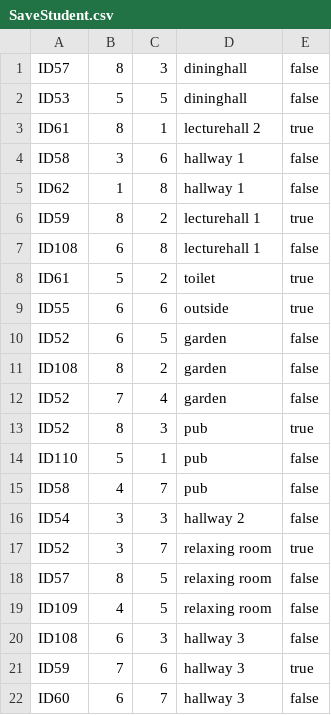
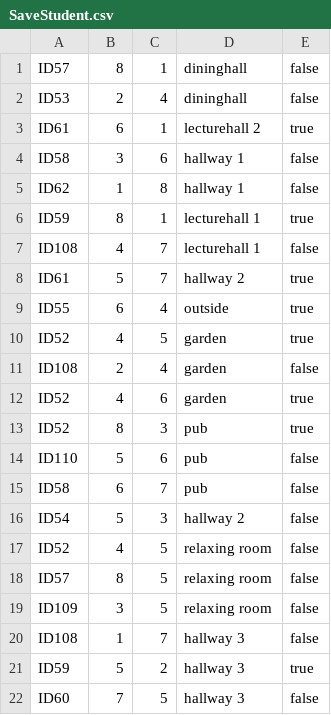
Before and after one commit to SE-ST-1-Grp-7/Zuul, a CSV file: Semesterprojekt/saveFiles/SaveStudent.csv, drawn as a sheet.

```diff
--- a/Semesterprojekt/saveFiles/SaveStudent.csv
+++ b/Semesterprojekt/saveFiles/SaveStudent.csv
@@ -1,22 +1,22 @@
-ID57,8,3,dininghall,false
-ID53,5,5,dininghall,false
-ID61,8,1,lecturehall 2,true
+ID57,8,1,dininghall,false
+ID53,2,4,dininghall,false
+ID61,6,1,lecturehall 2,true
 ID58,3,6,hallway 1,false
 ID62,1,8,hallway 1,false
-ID59,8,2,lecturehall 1,true
-ID108,6,8,lecturehall 1,false
-ID61,5,2,toilet,true
-ID55,6,6,outside,true
-ID52,6,5,garden,false
-ID108,8,2,garden,false
-ID52,7,4,garden,false
+ID59,8,1,lecturehall 1,true
+ID108,4,7,lecturehall 1,false
+ID61,5,7,hallway 2,true
+ID55,6,4,outside,true
+ID52,4,5,garden,true
+ID108,2,4,garden,false
+ID52,4,6,garden,true
 ID52,8,3,pub,true
-ID110,5,1,pub,false
-ID58,4,7,pub,false
-ID54,3,3,hallway 2,false
-ID52,3,7,relaxing room,true
+ID110,5,6,pub,false
+ID58,6,7,pub,false
+ID54,5,3,hallway 2,false
+ID52,4,5,relaxing room,false
 ID57,8,5,relaxing room,false
-ID109,4,5,relaxing room,false
-ID108,6,3,hallway 3,false
-ID59,7,6,hallway 3,true
-ID60,6,7,hallway 3,false
+ID109,3,5,relaxing room,false
+ID108,1,7,hallway 3,false
+ID59,5,2,hallway 3,true
+ID60,7,5,hallway 3,false
```
Also changed, not shown: Semesterprojekt/saveFiles/SaveItems.csv, 2 other files.
